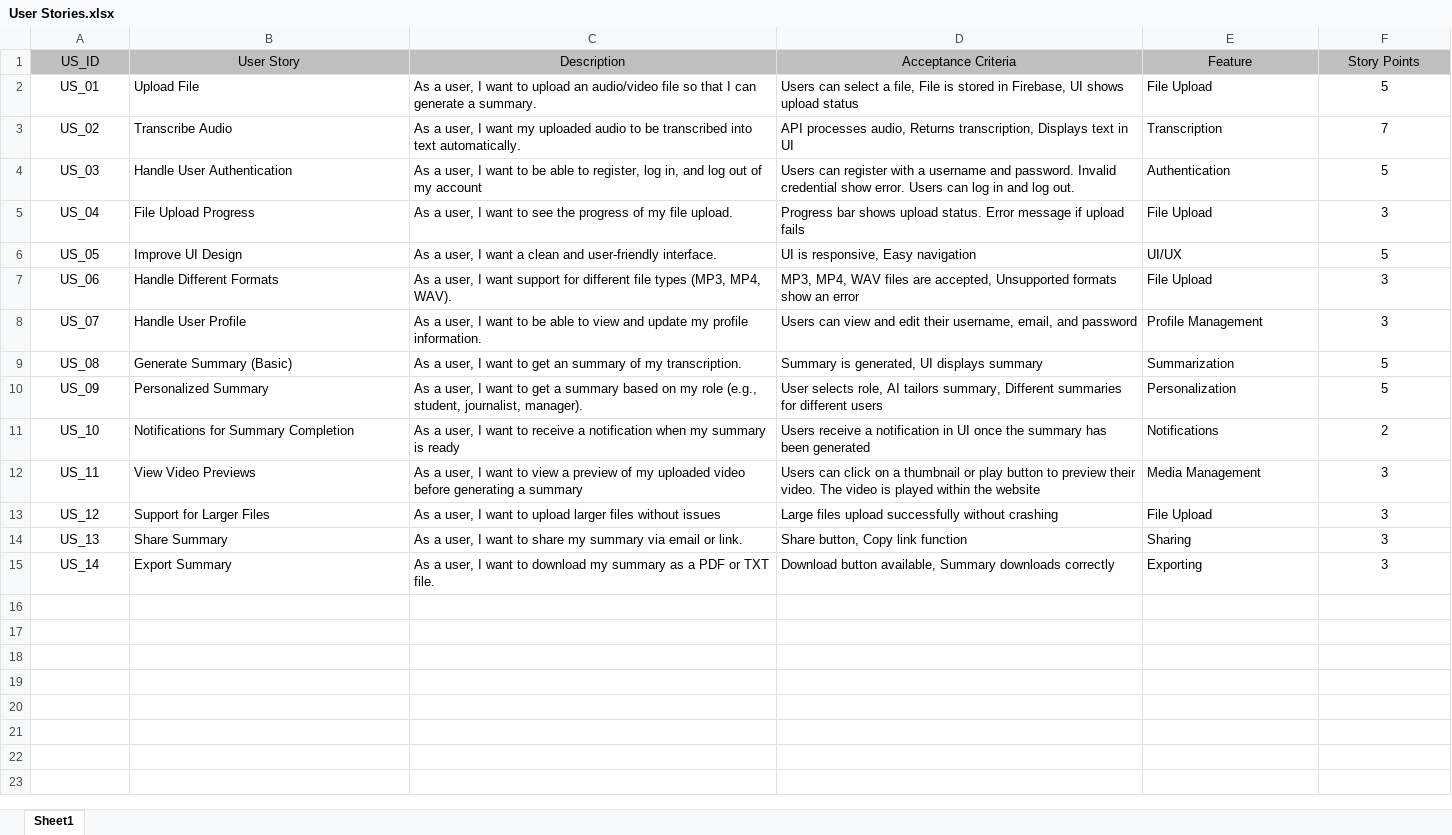
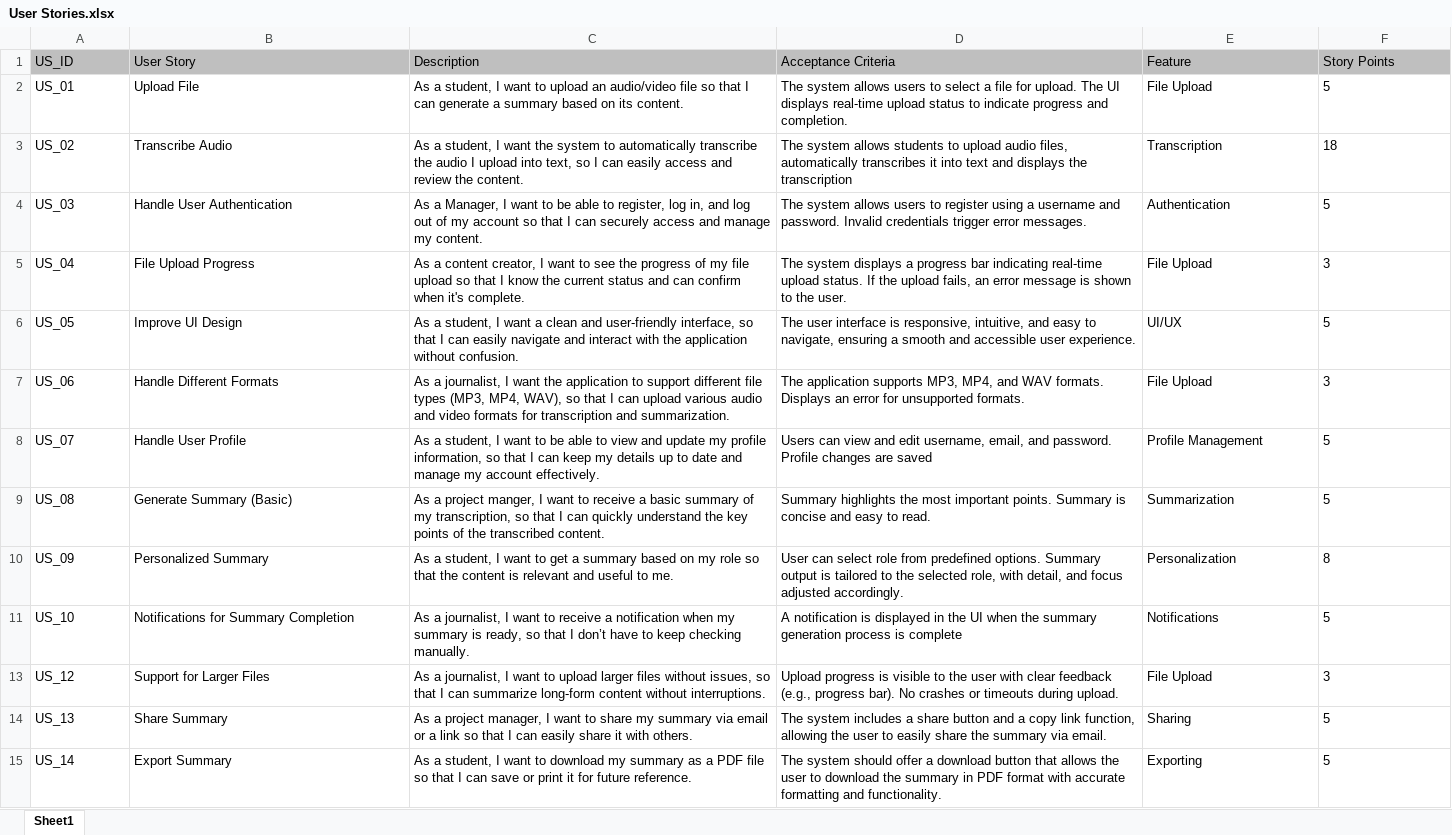
Before and after one commit to htmw/2025S-Bros-of-Balayya, an Excel workbook: Documents/Completed Tasks/User Stories.xlsx, sheet Sheet1, drawn as a sheet; values as stored, in another font and other column widths than the file's, no borders; the diff names each change by its address in the sheet, - before the commit and + after, or states it on an @@ line.

```diff
--- a/Documents/Completed Tasks/User Stories.xlsx (sheet Sheet1)
+++ b/Documents/Completed Tasks/User Stories.xlsx (sheet Sheet1)
-A1:F1 alignment: center
+A1:F1 alignment: left
-A2:A11 alignment: center
+A2:A11 alignment: left
-C2 (Description): As a user, I want to upload an audio/video file so that I can generate a summary.
+C2 (Description): As a student, I want to upload an audio/video file so that I can generate a summary based on its content.
-D2 (Acceptance Criteria): Users can select a file, File is stored in Firebase, UI shows upload status
+D2 (Acceptance Criteria): The system allows users to select a file for upload. The UI displays real-time upload status to indicate progress and completion.
-F2:F11 alignment: center
+F2:F11 alignment: left
-C3 (Description): As a user, I want my uploaded audio to be transcribed into text automatically.
+C3 (Description): As a student, I want the system to automatically transcribe the audio I upload into text, so I can easily access and review the content.
-D3 (Acceptance Criteria): API processes audio, Returns transcription, Displays text in UI
+D3 (Acceptance Criteria): The system allows students to upload audio files, automatically transcribes it into text and displays the transcription
-F3 (Story Points): 7
+F3 (Story Points): 18
-C4 (Description): As a user, I want to be able to register, log in, and log out of my account
+C4 (Description): As a Manager, I want to be able to register, log in, and log out of my account so that I can securely access and manage my content.
-D4 (Acceptance Criteria): Users can register with a username and password. Invalid credential show error. Users can log in and log out.
+D4 (Acceptance Criteria): The system allows users to register using a username and password. Invalid credentials trigger error messages.
-C5 (Description): As a user, I want to see the progress of my file upload.
+C5 (Description): As a content creator, I want to see the progress of my file upload so that I know the current status and can confirm when it's complete.
-D5 (Acceptance Criteria): Progress bar shows upload status. Error message if upload fails
+D5 (Acceptance Criteria): The system displays a progress bar indicating real-time upload status. If the upload fails, an error message is shown to the user.
-C6 (Description): As a user, I want a clean and user-friendly interface.
+C6 (Description): As a student, I want a clean and user-friendly interface, so that I can easily navigate and interact with the application without confusion.
-D6 (Acceptance Criteria): UI is responsive, Easy navigation
+D6 (Acceptance Criteria): The user interface is responsive, intuitive, and easy to navigate, ensuring a smooth and accessible user experience.
-C7 (Description): As a user, I want support for different file types (MP3, MP4, WAV).
+C7 (Description): As a journalist, I want the application to support different file types (MP3, MP4, WAV), so that I can upload various audio and video formats for transcription and summarization.
-D7 (Acceptance Criteria): MP3, MP4, WAV files are accepted, Unsupported formats show an error
+D7 (Acceptance Criteria): The application supports MP3, MP4, and WAV formats. Displays an error for unsupported formats.
-C8 (Description): As a user, I want to be able to view and update my profile information.
+C8 (Description): As a student, I want to be able to view and update my profile information, so that I can keep my details up to date and manage my account effectively.
-D8 (Acceptance Criteria): …and edit their username, email, and password
+D8 (Acceptance Criteria): …and edit username, email, and password. Profile changes are saved
-F8 (Story Points): 3
+F8 (Story Points): 5
-C9 (Description): As a user, I want to get an summary of my transcription.
+C9 (Description): As a project manger, I want to receive a basic summary of my transcription, so that I can quickly understand the key points of the transcribed content.
-D9 (Acceptance Criteria): Summary is generated, UI displays summary
+D9 (Acceptance Criteria): Summary highlights the most important points. Summary is concise and easy to read.
-C10 (Description): As a user, I want to get a summary based on my role (e.g., student, journalist, manager).
+C10 (Description): As a student, I want to get a summary based on my role so that the content is relevant and useful to me.
-D10 (Acceptance Criteria): User selects role, AI tailors summary, Different summaries for different users
+D10 (Acceptance Criteria): User can select role from predefined options. Summary output is tailored to the selected role, with detail, and focus adjusted accordingly.
-F10 (Story Points): 5
+F10 (Story Points): 8
-C11 (Description): As a user, I want to receive a notification when my summary is ready
+C11 (Description): As a journalist, I want to receive a notification when my summary is ready, so that I don’t have to keep checking manually.
-D11 (Acceptance Criteria): Users receive a notification in UI once the summary has been generated
+D11 (Acceptance Criteria): A notification is displayed in the UI when the summary generation process is complete
-F11 (Story Points): 2
+F11 (Story Points): 5
-row 12: US_11 | View Video Previews | As a user, I want to view a preview of my uploaded video before generating a summary | Users can click on a thumbnail or play button to preview their video. The video is played within the website | Media Management | 3
-A13:A15 alignment: center
+A13:A15 alignment: left
-C13 (Description): As a user, I want to upload larger files without issues
+C13 (Description): As a journalist, I want to upload larger files without issues, so that I can summarize long-form content without interruptions.
-D13 (Acceptance Criteria): Large files upload successfully without crashing
+D13 (Acceptance Criteria): Upload progress is visible to the user with clear feedback (e.g., progress bar). No crashes or timeouts during upload.
-F13:F15 alignment: center
+F13:F15 alignment: left
-C14 (Description): As a user, I want to share my summary via email or link.
+C14 (Description): As a project manager, I want to share my summary via email or a link so that I can easily share it with others.
-D14 (Acceptance Criteria): Share button, Copy link function
+D14 (Acceptance Criteria): The system includes a share button and a copy link function, allowing the user to easily share the summary via email.
-F14:F15 (Story Points): 3
+F14:F15 (Story Points): 5
-C15 (Description): As a user, I want to download my summary as a PDF or TXT file.
+C15 (Description): As a student, I want to download my summary as a PDF file so that I can save or print it for future reference.
-D15 (Acceptance Criteria): Download button available, Summary downloads correctly
+D15 (Acceptance Criteria): The system should offer a download button that allows the user to download the summary in PDF format with accurate formatting and functionality.
```
Also changed, not shown: hidden cells, 1 other file.
